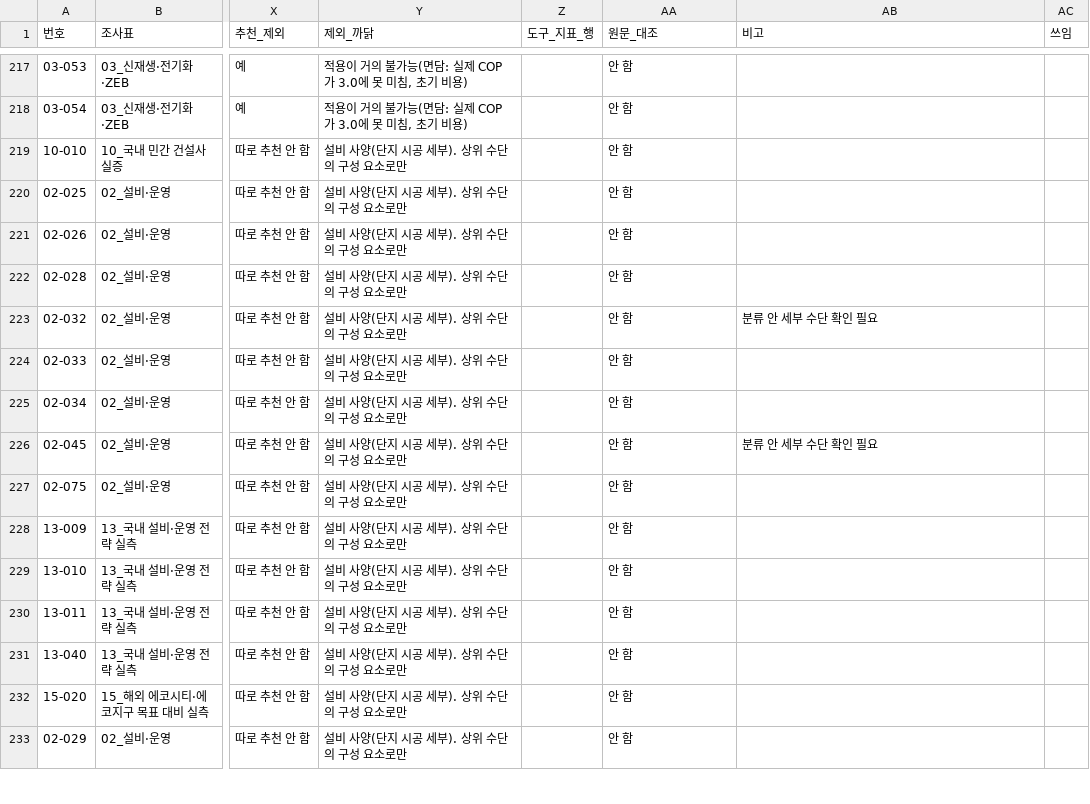
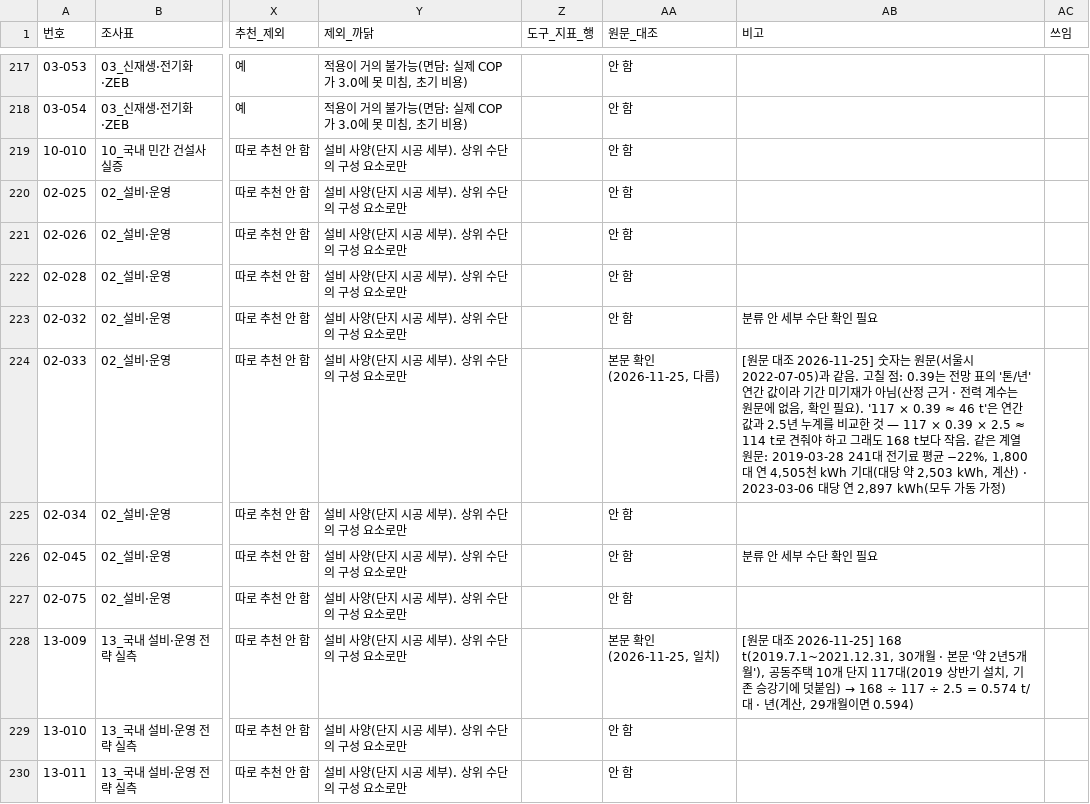
Before and after one commit to shy0401/New-dss, a CSV file: backend/reference/reduction_evidence.csv, drawn as a sheet; only a part is shown, gaps mark what is left out; the shorter side is filled out with more unchanged rows; the diff names each change by its address in the sheet, - before the commit and + after, or states it on an @@ line.

```diff
--- a/backend/reference/reduction_evidence.csv
+++ b/backend/reference/reduction_evidence.csv
-AA224 (원문_대조): 안 함
+AA224 (원문_대조): 본문 확인(2026-11-25, 다름)
-AB224 (비고): (empty)
+AB224 (비고): [원문 대조 2026-11-25] 숫자는 원문(서울시 2022-07-05)과 같음. 고칠 점: 0.39는 전망 표의 '톤/년' 연간 값이라 기간 미기재가 아님(산정 근거 · 전력 계수는 원문에 없음, 확인 필요). '117 × 0.39 ≈ 46 t'은 연간 값과 2.5년 누계를 비교한 것 — 117 × 0.39 × 2.5 ≈ 114 t로 견줘야 하고 그래도 168 t보다 작음. 같은 계열 원문: 2019-03-28 241대 전기료 평균 −22%, 1,800대 연 4,505천 kWh 기대(대당 약 2,503 kWh, 계산) · 2023-03-06 대당 연 2,897 kWh(모두 가동 가정)
-AA228 (원문_대조): 안 함
+AA228 (원문_대조): 본문 확인(2026-11-25, 일치)
@@ AB228 (비고): (empty) → [원문 대조 2026-11-25] 168 t(2019.7.1~2021.12.31, 30개월 · 본문 '약 2년5개월'), 공동주택 10개 단지 117대(2019 상반기 설치, 기존 승강기에 덧붙임) → 168 ÷ 117 ÷ 2.5 = 0.574 t/대 · 년(계산, 29개월이면 0.594) @@
```
Also changed, not shown: 11 other files.
